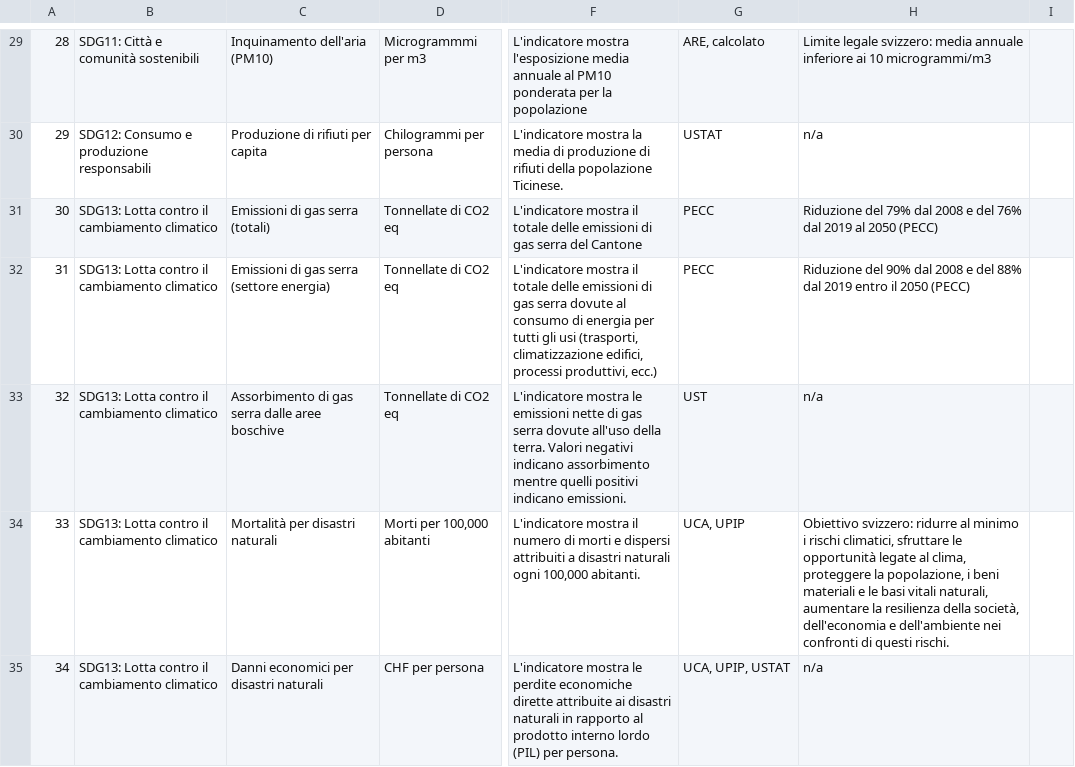
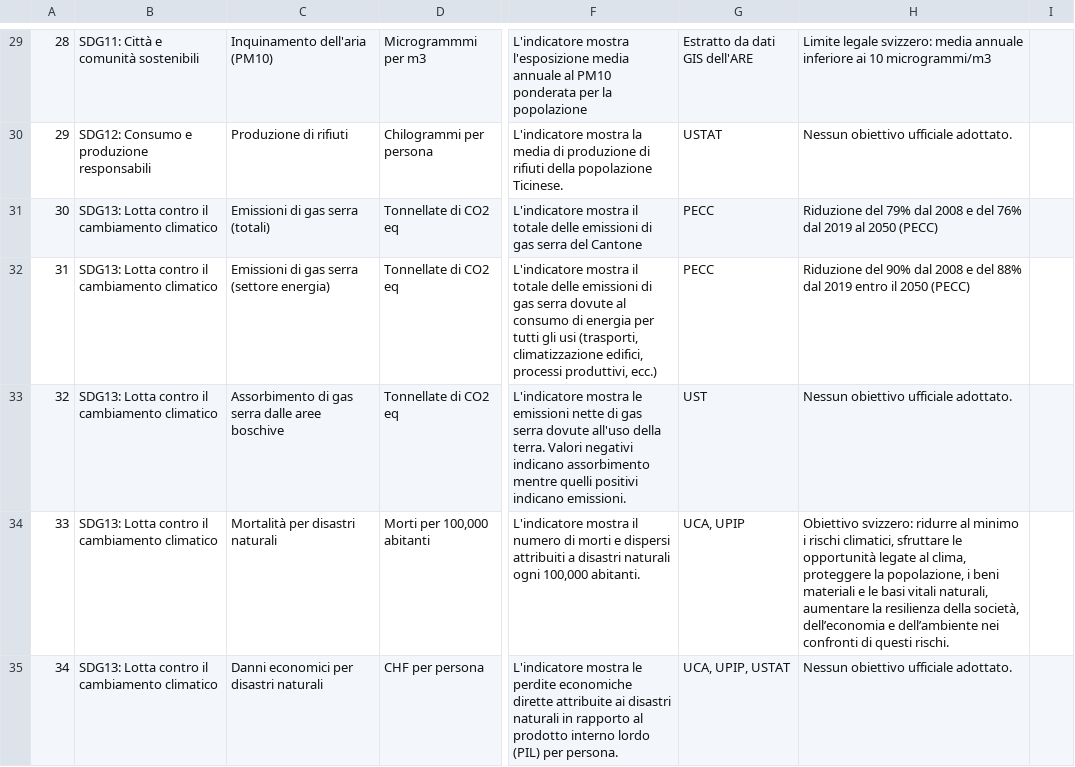
Before and after one commit to Ldilucia/TiSDG, a CSV file: Data.csv, drawn as a sheet; only a part is shown, gaps mark what is left out; the diff covers the shown part only; the diff names each change by its address in the sheet, - before the commit and + after, or states it on an @@ line.

```diff
--- a/Data.csv
+++ b/Data.csv
-G29: ARE, calcolato
+G29: Estratto da dati GIS dell'ARE
-C30: Produzione di rifiuti per capita
+C30: Produzione di rifiuti
-H30: n/a
+H30: Nessun obiettivo ufficiale adottato.
-H33: n/a
+H33: Nessun obiettivo ufficiale adottato.
-H34: …della società, dell'economia e dell'ambiente nei confronti…
+H34: …della società, dell’economia e dell’ambiente nei confronti…
-H35: n/a
+H35: Nessun obiettivo ufficiale adottato.
```
Also changed, not shown: 54 edited cells elsewhere in this file.
